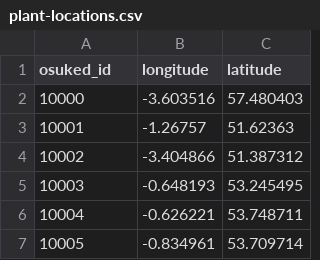
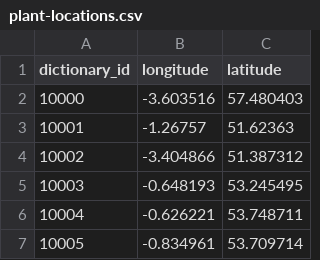
Before and after one commit to OSUKED/Dictionary-Datasets, a CSV file: datasets/plant-locations/plant-locations.csv, drawn as a sheet; only a part is shown.

Commit message:
changed osuked id to dictionary id

```diff
--- a/datasets/plant-locations/plant-locations.csv
+++ b/datasets/plant-locations/plant-locations.csv
@@ -1,2 +1,2 @@
-osuked_id,longitude,latitude
+dictionary_id,longitude,latitude
 10000,-3.603516,57.480403
```
Also changed, not shown: datasets/wind-farms/wind-farms.csv, 5 other files.
